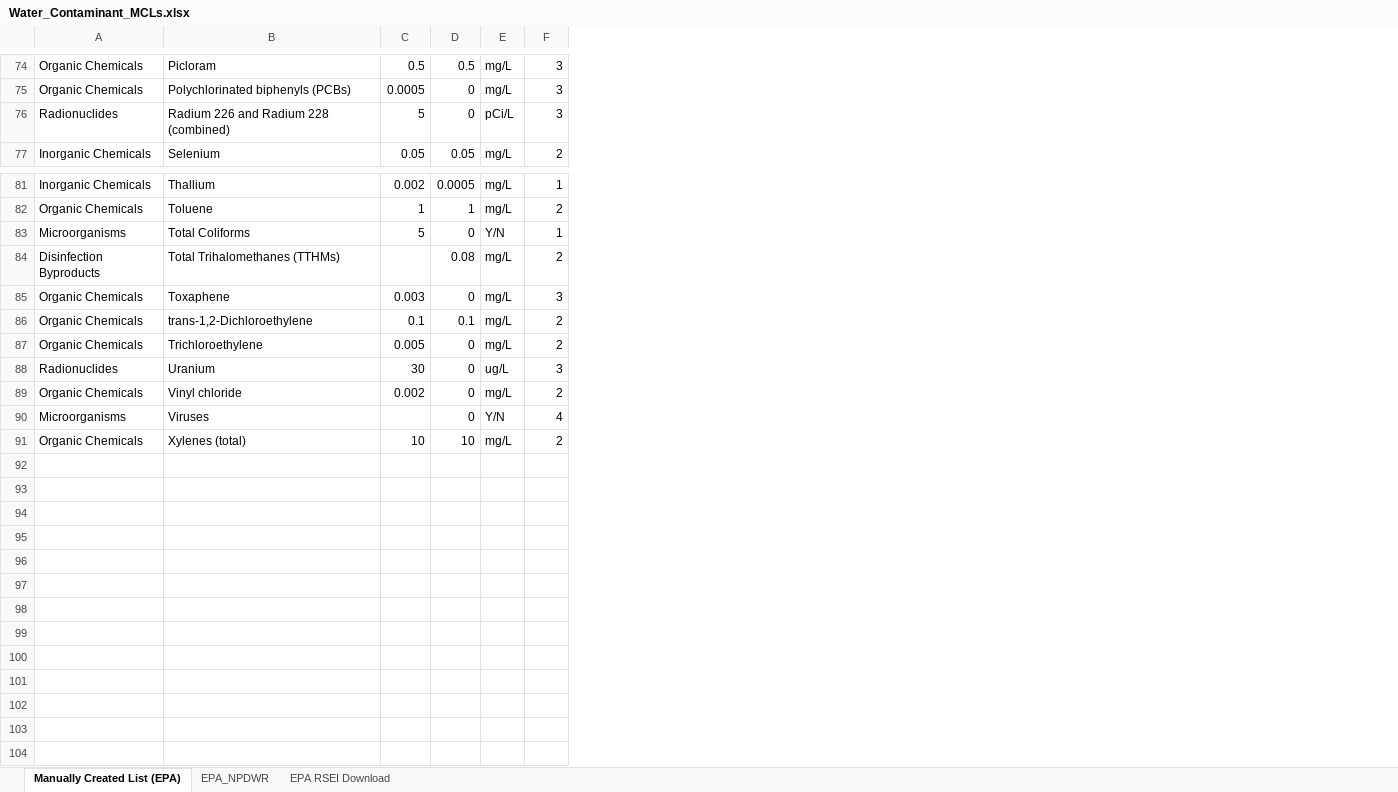
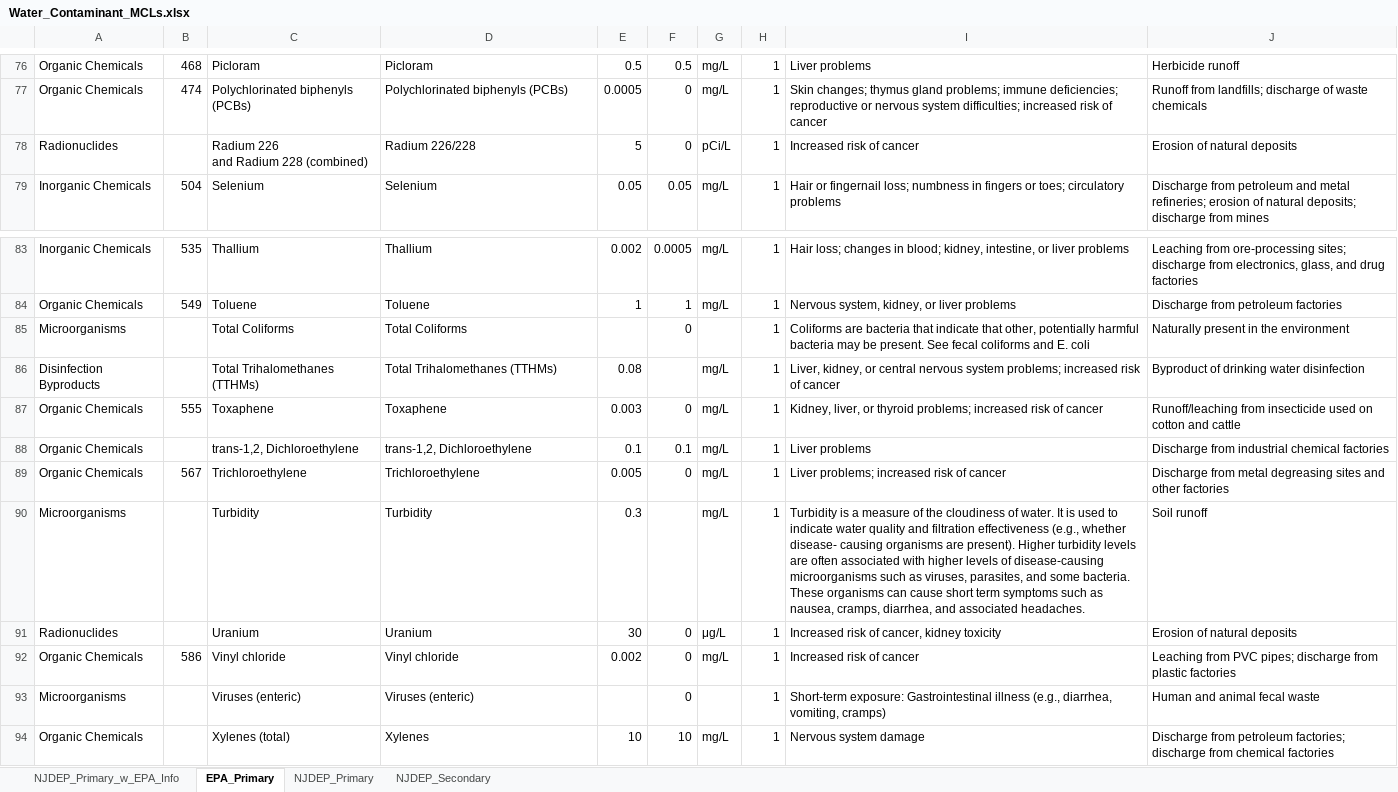
Before and after one commit to JosephQV/ClearWater-NJ, an Excel workbook: data/drinking_water_contaminants/Water_Contaminant_MCLs.xlsx, sheet EPA_Primary, drawn as a sheet; only a part is shown, gaps mark what is left out; values as stored, in another font and other column widths than the file's, no cell formats; table styles not drawn; removed rows and columns are numbered as before the commit, all else as after; ↵ is a line break in a cell; the diff covers the shown part only; the diff names each change by its address in the sheet, - before the commit and + after, or states it on an @@ line.

```diff
--- a/data/drinking_water_contaminants/Water_Contaminant_MCLs.xlsx (sheet EPA_Primary)
+++ b/data/drinking_water_contaminants/Water_Contaminant_MCLs.xlsx (sheet EPA_Primary)
-sheet tab: Manually Created List (EPA)
+sheet tab: EPA_Primary
-sheet tab: EPA_NPDWR
+sheet tab: NJDEP_Primary
-sheet tab: EPA RSEI Download
+sheet tab: NJDEP_Secondary
+sheet tab: NJDEP_Primary_w_EPA_Info
+column B, rows 76-79: 468 | 474 |  | 504; rows 83-89: 535 | 549 |  |  | 555 |  | 567; row 92: 586
+column C, rows 76-79: Picloram | Polychlorinated biphenyls (PCBs) | Radium 226 ↵ and Radium 228 (combined) | Selenium; rows 83-89: Thallium | Toluene | Total Coliforms | Total Trihalomethanes (TTHMs) | Toxaphene | trans-1,2, Dichloroethylene | Trichloroethylene; rows 91-94: Uranium | Vinyl chloride | Viruses (enteric) | Xylenes (total)
-column F, rows 74-77: 3 | 3 | 3 | 2; rows 81-91: 1 | 2 | 1 | 2 | 3 | 2 | 2 | 3 | 2 | 4 | 2
+column H, rows 76-79: all 1; rows 83-89: all 1; rows 91-94: all 1
+column I, rows 76-79: Liver problems | Skin changes; thymus gland problems; immune deficiencies; reproductive or nervous system difficulties; increased risk of cancer | Increased risk of cancer | Hair or fingernail loss; numbness in fingers or toes; circulatory problems; rows 83-89: Hair loss; changes in blood; kidney, intestine, or liver problems | Nervous system, kidney, or liver problems | Coliforms are bacteria that indicate that other, potentially harmful bacteria may be present. See fecal coliforms and E. coli | Liver, kidney, or central nervous system problems; increased risk of cancer | Kidney, liver, or thyroid problems; increased risk of cancer | Liver problems | Liver problems; increased risk of cancer; rows 91-94: Increased risk of cancer, kidney toxicity | Increased risk of cancer | Short-term exposure: Gastrointestinal illness (e.g., diarrhea, vomiting, cramps) | Nervous system damage
+column J, rows 76-79: Herbicide runoff | Runoff from landfills; discharge of waste chemicals | Erosion of natural deposits | Discharge from petroleum and metal refineries; erosion of natural deposits; discharge from mines; rows 83-89: Leaching from ore-processing sites; discharge from electronics, glass, and drug factories | Discharge from petroleum factories | Naturally present in the environment | Byproduct of drinking water disinfection | Runoff/leaching from insecticide used on cotton and cattle | Discharge from industrial chemical factories | Discharge from metal degreasing sites and other factories; rows 91-94: Erosion of natural deposits | Leaching from PVC pipes; discharge from plastic factories | Human and animal fecal waste | Discharge from petroleum factories; discharge from chemical factories
-D78: Radium 226 and Radium 228 (combined)
+D78: Radium 226/228
-E85: 5
+E85: (empty)
-G85: Y/N
+G85: (empty)
-E86: (empty)
+E86: 0.08
-F86: 0.08
+F86: (empty)
-D88: trans-1,2-Dichloroethylene
+D88: trans-1,2, Dichloroethylene
+row 90: Microorganisms |  | Turbidity | Turbidity | 0.3 |  | mg/L | 1 | Turbidity is a measure of the cloudiness of water. It is used to indicate water quality and filtration effectiveness (e.g., whether disease- causing organisms are present). Higher turbidity levels are often associated with higher levels of disease-causing microorganisms such as viruses, parasites, and some bacteria. These organisms can cause short term symptoms such as nausea, cramps, diarrhea, and associated headaches. | Soil runoff
-G91: ug/L
+G91: μg/L
-D93: Viruses
+D93: Viruses (enteric)
-G93: Y/N
+G93: (empty)
-D94: Xylenes (total)
+D94: Xylenes
```
Also changed, not shown: 4 added rows, 2 removed rows and 22 edited cells elsewhere in this sheet, sheet NJDEP_Primary, sheet NJDEP_Secondary, cell formats, 29 other files.
